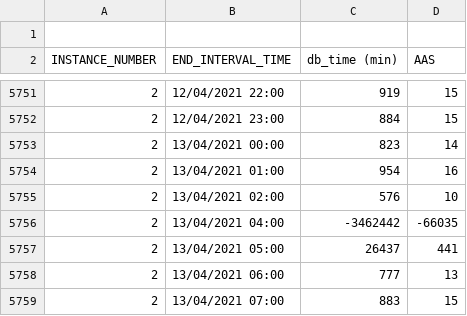
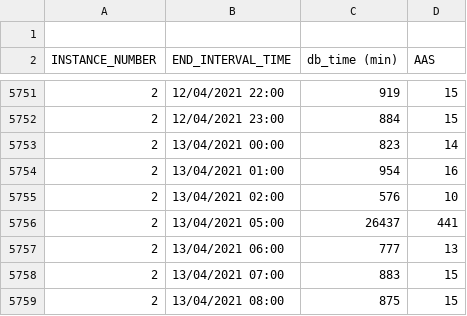
Before and after one commit to unpetee/getocidisks, a CSV file: aas.csv, drawn as a sheet; only a part is shown, gaps mark what is left out; the shorter side is filled out with more unchanged rows; the diff names each change by its address in the sheet, - before the commit and + after, or states it on an @@ line.

Commit message:
Add files via upload

```diff
--- a/aas.csv
+++ b/aas.csv
-row 5756: 2 | 13/04/2021 04:00 | -3462442 | -66035
```
